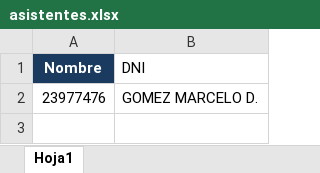
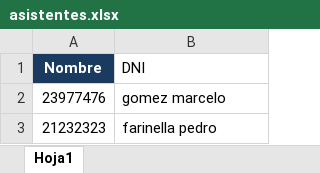
Before and after one commit to marcelodanielg/certificado1, an Excel workbook: asistentes.xlsx, sheet Hoja1, drawn as a sheet; values as stored, in another font and other column widths than the file's, no borders; the diff names each change by its address in the sheet, - before the commit and + after, or states it on an @@ line.

Commit message:
Add files via upload

```diff
--- a/asistentes.xlsx (sheet Hoja1)
+++ b/asistentes.xlsx (sheet Hoja1)
-B2 (DNI): GOMEZ MARCELO D.
+B2 (DNI): gomez marcelo
+row 3: 21232323 | farinella pedro
```
